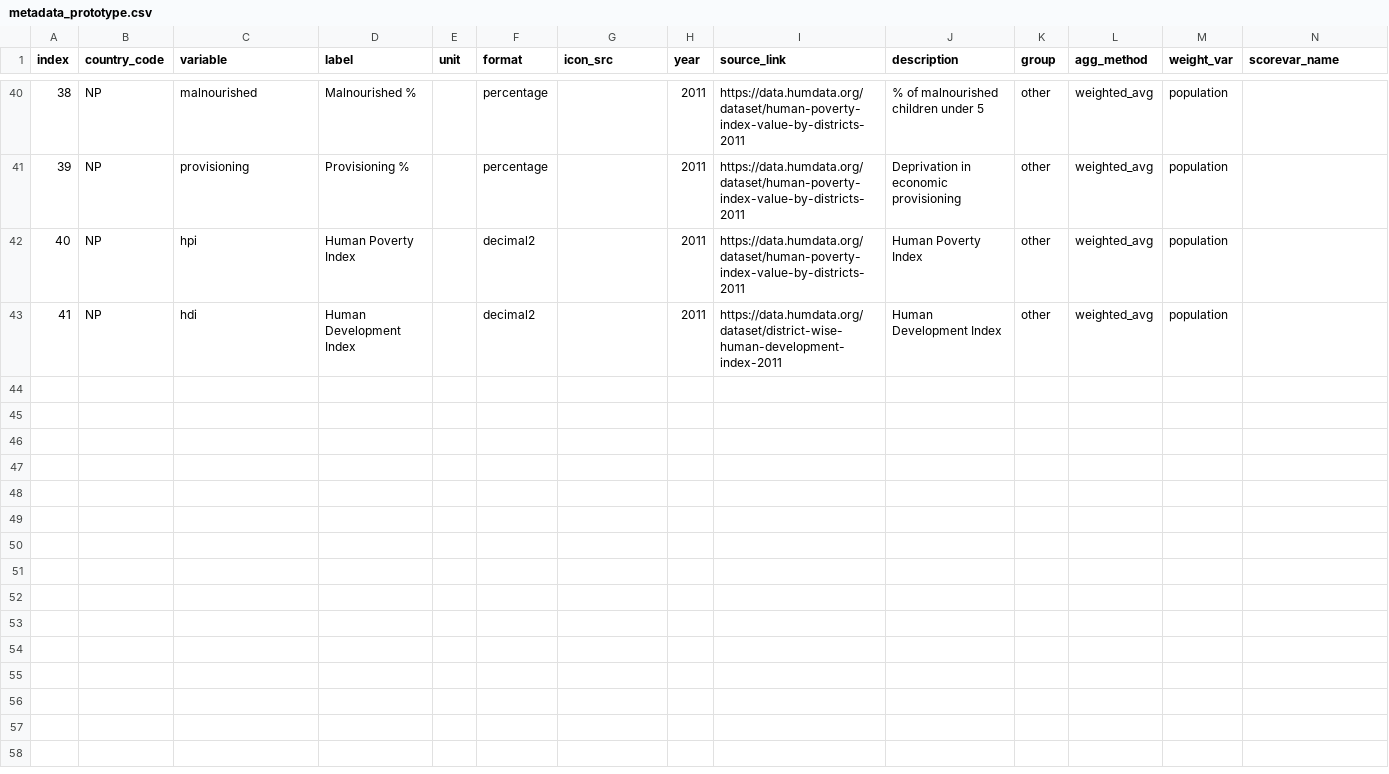
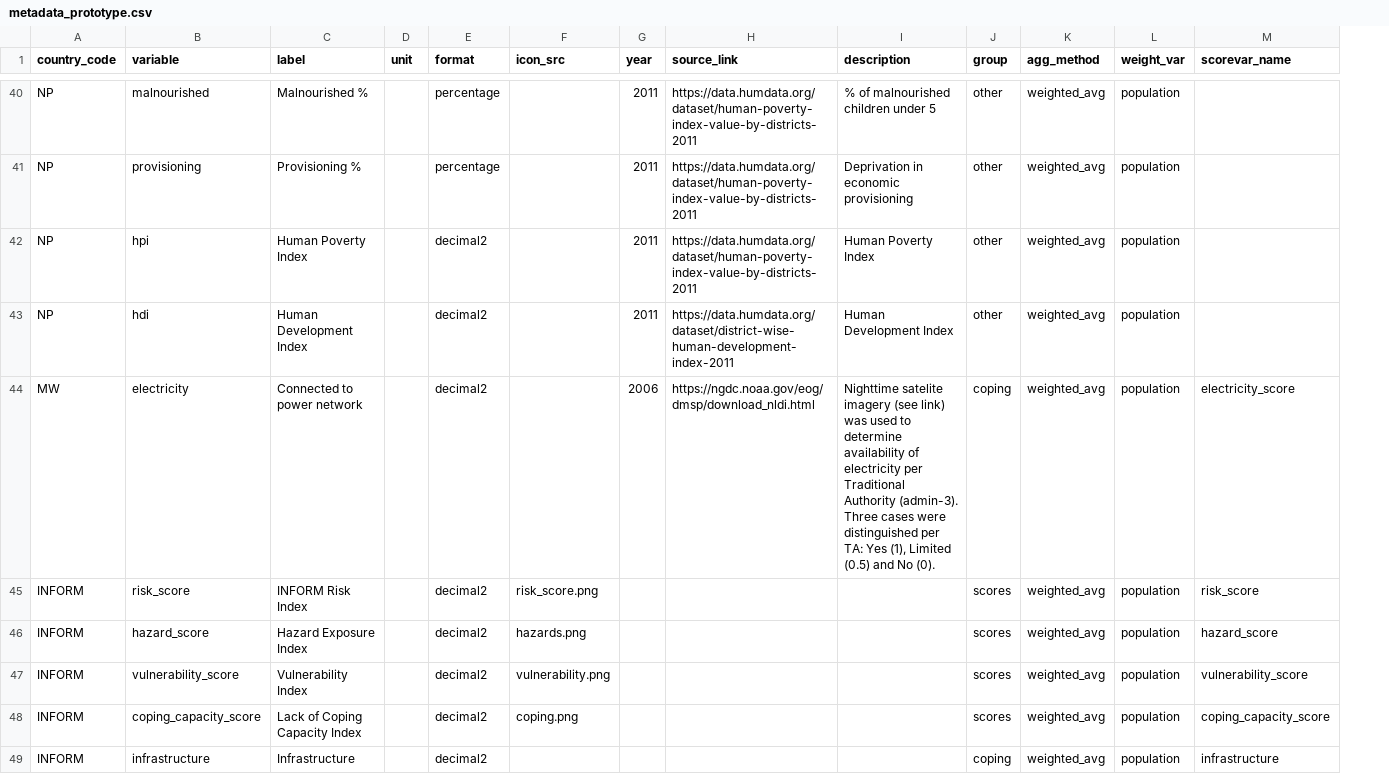
Before and after one commit to rodekruis/CommunityRisk, a CSV file: data/public/metadata_prototype.csv, drawn as a sheet; only a part is shown, gaps mark what is left out; removed rows and columns are numbered as before the commit, all else as after; the diff covers the shown part only; the diff names each change by its address in the sheet, - before the commit and + after, or states it on an @@ line.

Commit message:
added INFORM model test-case

```diff
--- a/data/public/metadata_prototype.csv
+++ b/data/public/metadata_prototype.csv
-column A (index), rows 40-43: 38 | 39 | 40 | 41
+row 44: MW | electricity | Connected to power network |  | decimal2 |  | 2006 | https://ngdc.noaa.gov/eog/dmsp/download_nldi.html | Nighttime satelite imagery (see link) was used to determine availability of electricity per Traditional Authority (admin-3). Three cases were distinguished per TA: Yes (1), Limited (0.5) and No (0). | coping | weighted_avg | population | electricity_score
+row 45: INFORM | risk_score | INFORM Risk Index |  | decimal2 | risk_score.png |  |  |  | scores | weighted_avg | population | risk_score
+row 46: INFORM | hazard_score | Hazard Exposure Index |  | decimal2 | hazards.png |  |  |  | scores | weighted_avg | population | hazard_score
+row 47: INFORM | vulnerability_score | Vulnerability Index |  | decimal2 | vulnerability.png |  |  |  | scores | weighted_avg | population | vulnerability_score
+row 48: INFORM | coping_capacity_score | Lack of Coping Capacity Index |  | decimal2 | coping.png |  |  |  | scores | weighted_avg | population | coping_capacity_score
+row 49: INFORM | infrastructure | Infrastructure |  | decimal2 |  |  |  |  | coping | weighted_avg | population | infrastructure
```
Also changed, not shown: 6 added rows elsewhere in this file, data/public/country_metadata.csv, 7 other files.
